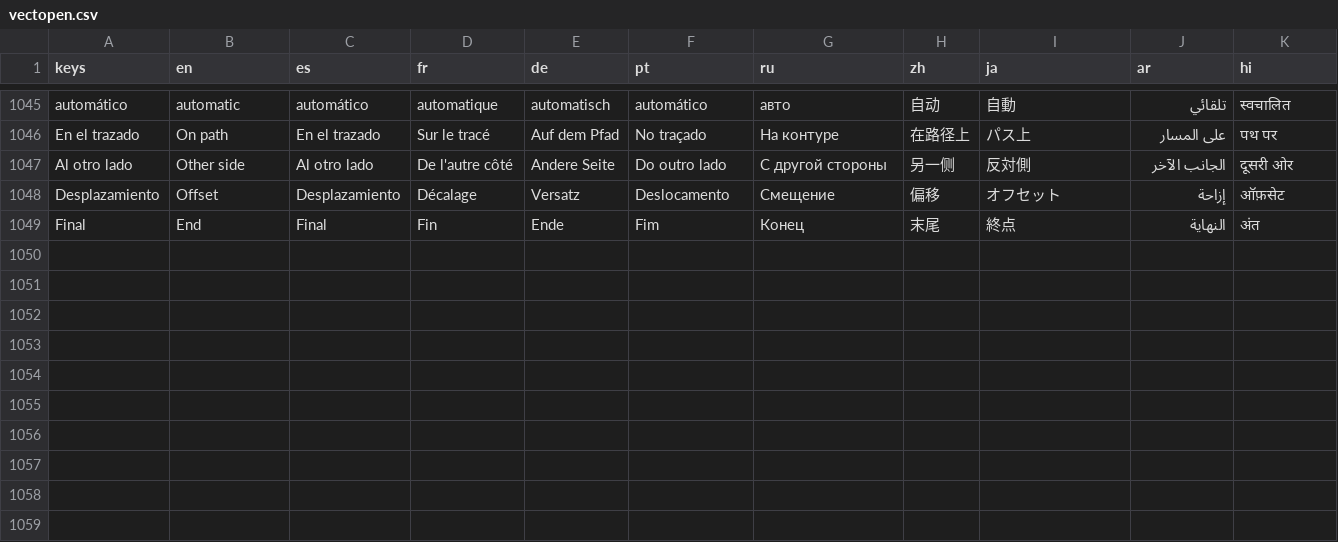
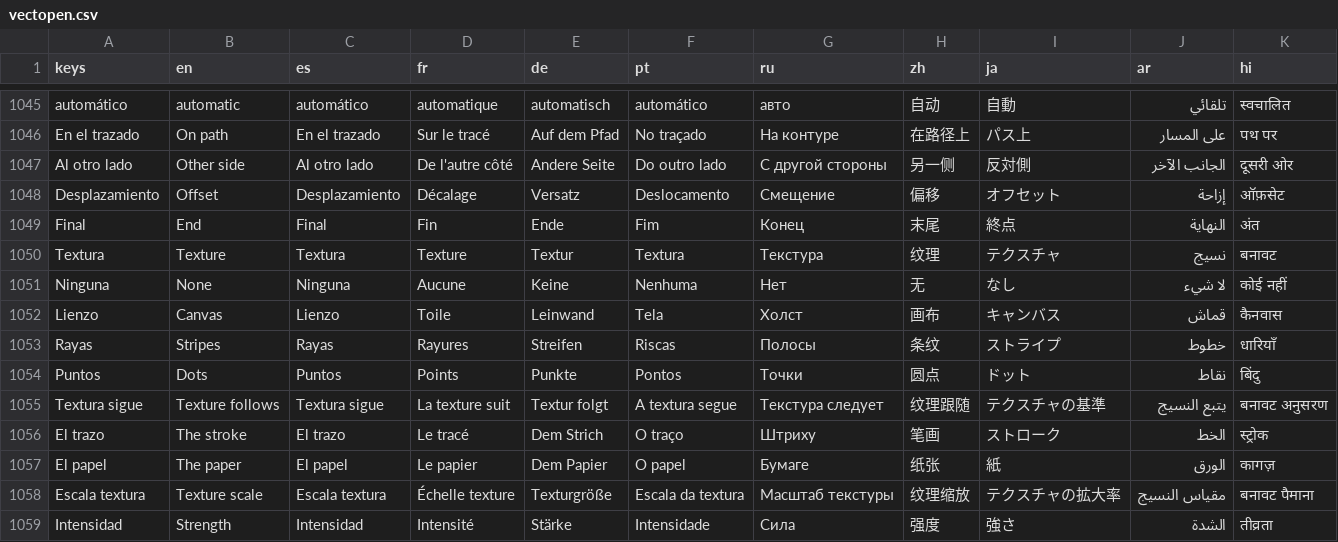
Before and after one commit to malabo1990/-Vectopen, a CSV file: translations/vectopen.csv, drawn as a sheet; only a part is shown, gaps mark what is left out.

```diff
--- a/translations/vectopen.csv
+++ b/translations/vectopen.csv
@@ -1093 +1093,11 @@ Desplazamiento,Offset,Desplazamiento,Décalage,Versatz,Deslocamento,Смещен
 Final,End,Final,Fin,Ende,Fim,Конец,末尾,終点,النهاية,अंत
+Textura,Texture,Textura,Texture,Textur,Textura,Текстура,纹理,テクスチャ,نسيج,बनावट
+Ninguna,None,Ninguna,Aucune,Keine,Nenhuma,Нет,无,なし,لا شيء,कोई नहीं
+Lienzo,Canvas,Lienzo,Toile,Leinwand,Tela,Холст,画布,キャンバス,قماش,कैनवास
+Rayas,Stripes,Rayas,Rayures,Streifen,Riscas,Полосы,条纹,ストライプ,خطوط,धारियाँ
+Puntos,Dots,Puntos,Points,Punkte,Pontos,Точки,圆点,ドット,نقاط,बिंदु
+Textura sigue,Texture follows,Textura sigue,La texture suit,Textur folgt,A textura segue,Текстура следует,纹理跟随,テクスチャの基準,يتبع النسيج,बनावट अनुसरण
+El trazo,The stroke,El trazo,Le tracé,Dem Strich,O traço,Штриху,笔画,ストローク,الخط,स्ट्रोक
+El papel,The paper,El papel,Le papier,Dem Papier,O papel,Бумаге,纸张,紙,الورق,कागज़
+Escala textura,Texture scale,Escala textura,Échelle texture,Texturgröße,Escala da textura,Масштаб текстуры,纹理缩放,テクスチャの拡大率,مقياس النسيج,बनावट पैमाना
+Intensidad,Strength,Intensidad,Intensité,Stärke,Intensidade,Сила,强度,強さ,الشدة,तीव्रता
```
Also changed, not shown: 22 other files.
